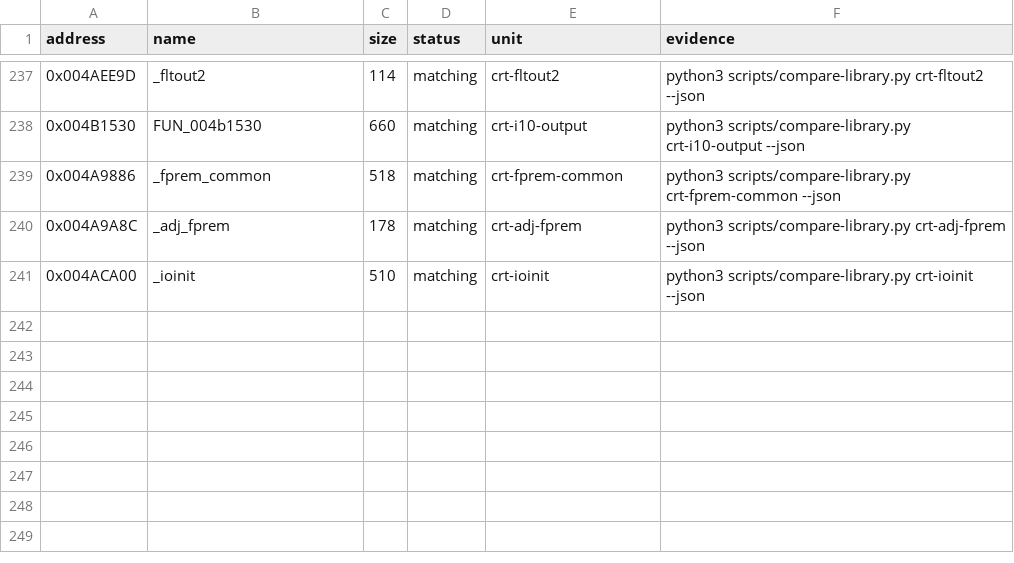
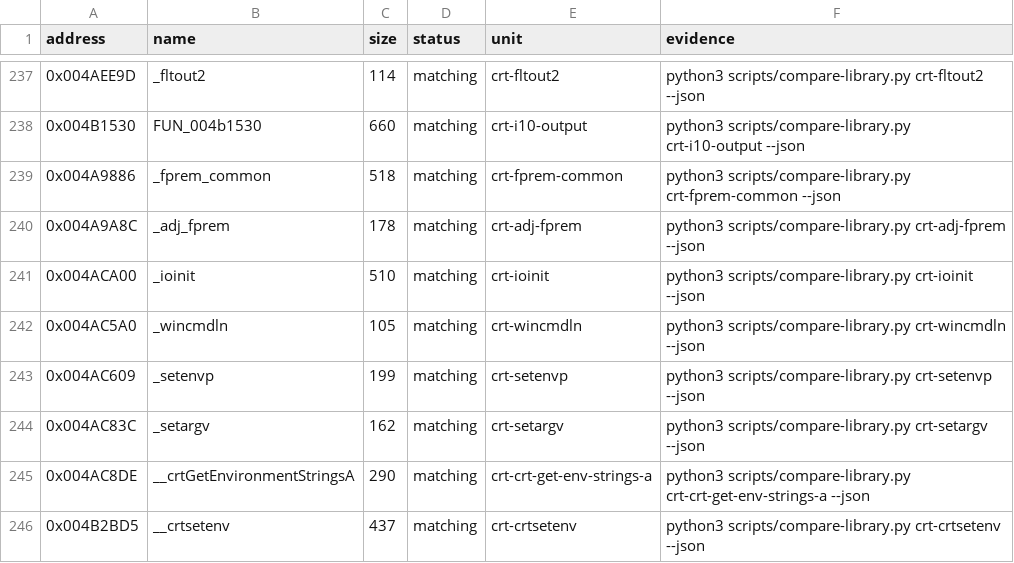
Before and after one commit to N0zoM1z0/th08, a CSV file: config/library-matches.csv, drawn as a sheet; only a part is shown, gaps mark what is left out; the diff names each change by its address in the sheet, - before the commit and + after, or states it on an @@ line.

Commit message:
gpt-web: accept VC7 startup environment runtime

```diff
--- a/config/library-matches.csv
+++ b/config/library-matches.csv
+row 242: 0x004AC5A0 | _wincmdln | 105 | matching | crt-wincmdln | python3 scripts/compare-library.py crt-wincmdln --json
+row 243: 0x004AC609 | _setenvp | 199 | matching | crt-setenvp | python3 scripts/compare-library.py crt-setenvp --json
+row 244: 0x004AC83C | _setargv | 162 | matching | crt-setargv | python3 scripts/compare-library.py crt-setargv --json
+row 245: 0x004AC8DE | __crtGetEnvironmentStringsA | 290 | matching | crt-crt-get-env-strings-a | python3 scripts/compare-library.py crt-crt-get-env-strings-a --json
+row 246: 0x004B2BD5 | __crtsetenv | 437 | matching | crt-crtsetenv | python3 scripts/compare-library.py crt-crtsetenv --json
```
Also changed, not shown: config/mapping.csv, config/reccmp-functions.csv, 5 other files.
